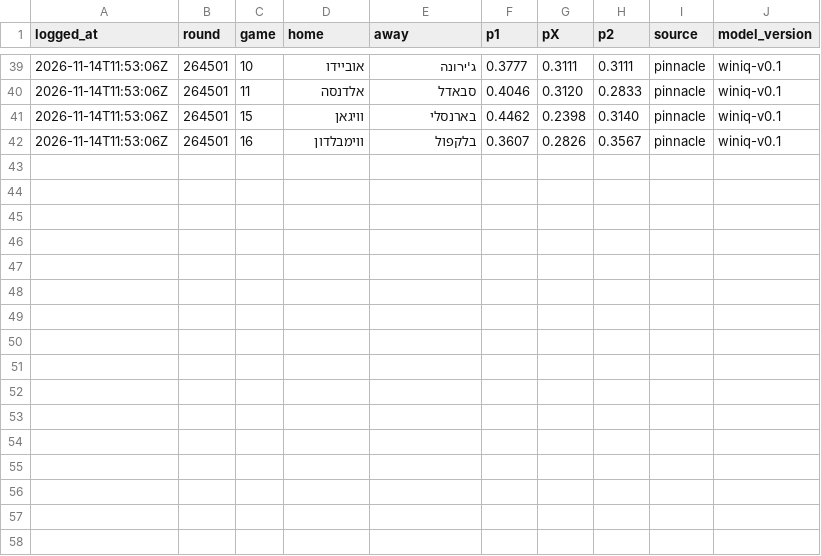
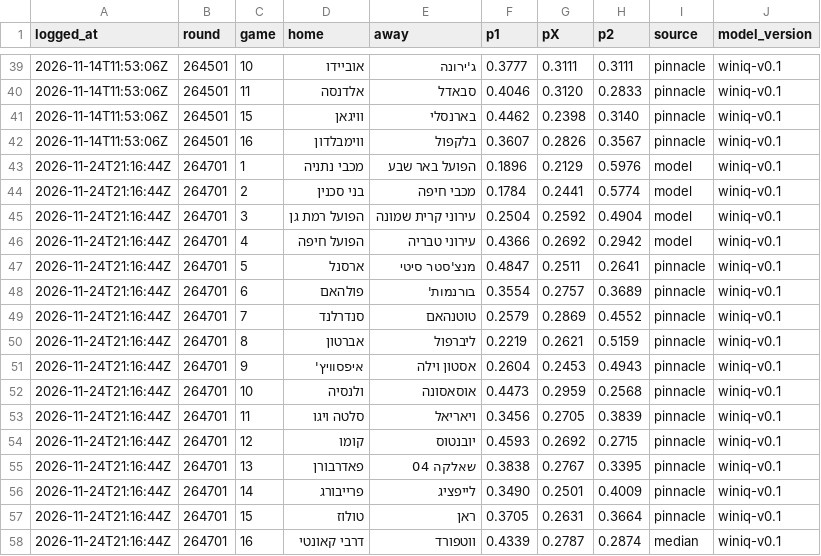
Before and after one commit to giliy/winiq-ledger, a CSV file: probs.csv, drawn as a sheet; only a part is shown, gaps mark what is left out.

Commit message:
Ledger 2026-11-24 21:17 UTC, probs sha256 4d6e5b53de49, tickets c39309a32d00

```diff
--- a/probs.csv
+++ b/probs.csv
@@ -42 +42,17 @@ logged_at,round,game,home,away,p1,pX,p2,source,model_version
 2026-11-14T11:53:06Z,264501,16,ווימבלדון,בלקפול,0.3607,0.2826,0.3567,pinnacle,winiq-v0.1
+2026-11-24T21:16:44Z,264701,1,מכבי נתניה,הפועל באר שבע,0.1896,0.2129,0.5976,model,winiq-v0.1
+2026-11-24T21:16:44Z,264701,2,בני סכנין,מכבי חיפה,0.1784,0.2441,0.5774,model,winiq-v0.1
+2026-11-24T21:16:44Z,264701,3,הפועל רמת גן,עירוני קרית שמונה,0.2504,0.2592,0.4904,model,winiq-v0.1
+2026-11-24T21:16:44Z,264701,4,הפועל חיפה,עירוני טבריה,0.4366,0.2692,0.2942,model,winiq-v0.1
+2026-11-24T21:16:44Z,264701,5,ארסנל,מנצ'סטר סיטי,0.4847,0.2511,0.2641,pinnacle,winiq-v0.1
+2026-11-24T21:16:44Z,264701,6,פולהאם,בורנמות',0.3554,0.2757,0.3689,pinnacle,winiq-v0.1
+2026-11-24T21:16:44Z,264701,7,סנדרלנד,טוטנהאם,0.2579,0.2869,0.4552,pinnacle,winiq-v0.1
+2026-11-24T21:16:44Z,264701,8,אברטון,ליברפול,0.2219,0.2621,0.5159,pinnacle,winiq-v0.1
+2026-11-24T21:16:44Z,264701,9,איפסוויץ',אסטון וילה,0.2604,0.2453,0.4943,pinnacle,winiq-v0.1
+2026-11-24T21:16:44Z,264701,10,ולנסיה,אוסאסונה,0.4473,0.2959,0.2568,pinnacle,winiq-v0.1
+2026-11-24T21:16:44Z,264701,11,סלטה ויגו,ויאריאל,0.3456,0.2705,0.3839,pinnacle,winiq-v0.1
+2026-11-24T21:16:44Z,264701,12,קומו,יובנטוס,0.4593,0.2692,0.2715,pinnacle,winiq-v0.1
+2026-11-24T21:16:44Z,264701,13,פאדרבורן,שאלקה 04,0.3838,0.2767,0.3395,pinnacle,winiq-v0.1
+2026-11-24T21:16:44Z,264701,14,פרייבורג,לייפציג,0.3490,0.2501,0.4009,pinnacle,winiq-v0.1
+2026-11-24T21:16:44Z,264701,15,טולוז,ראן,0.3705,0.2631,0.3664,pinnacle,winiq-v0.1
+2026-11-24T21:16:44Z,264701,16,דרבי קאונטי,ווטפורד,0.4339,0.2787,0.2874,median,winiq-v0.1
```
Also changed, not shown: baseline.csv, tickets.csv.
